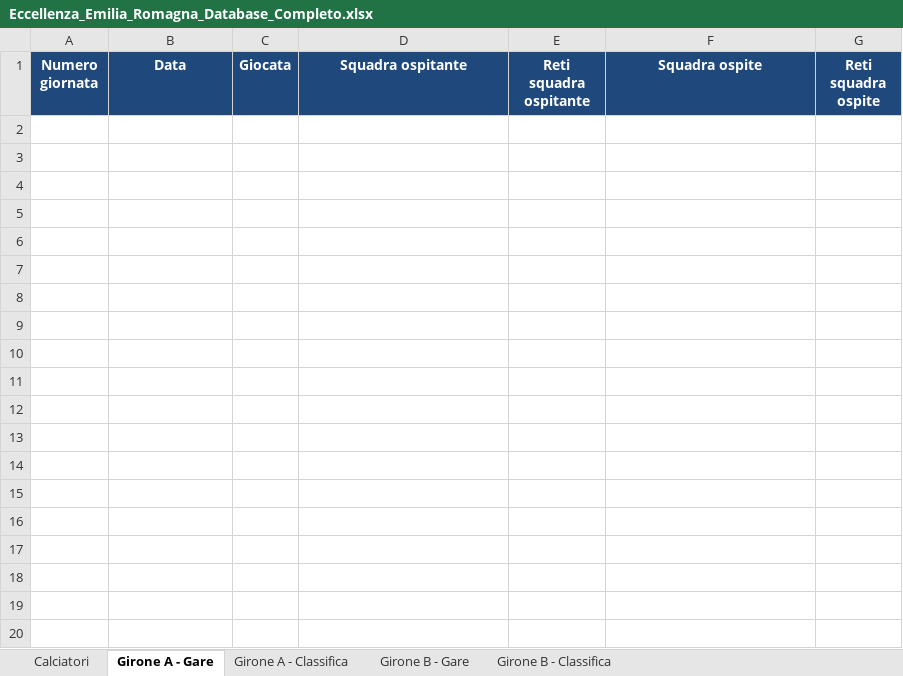
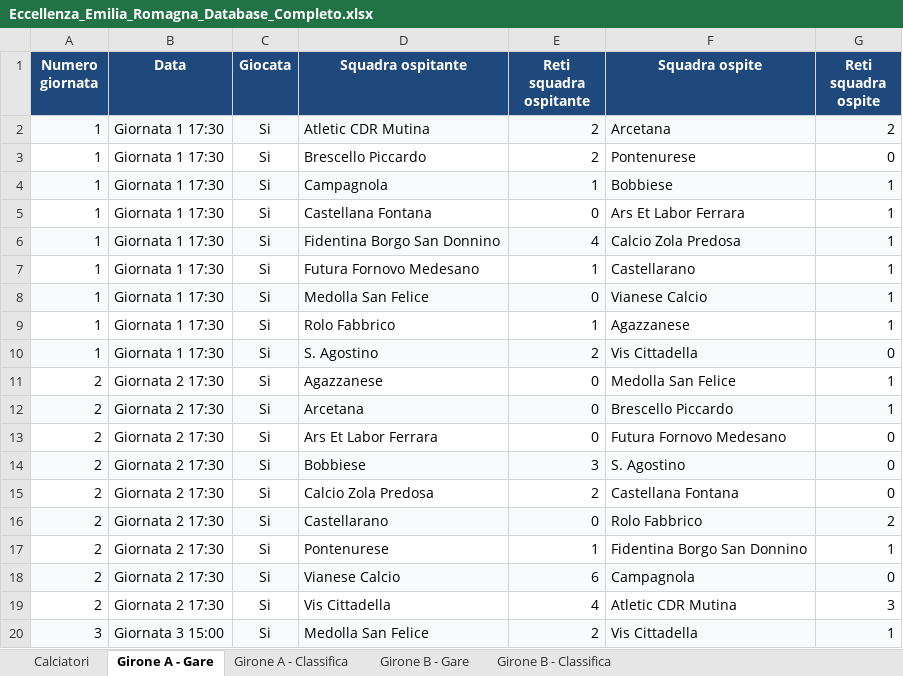
Before and after one commit to srrfr/REFSTUDIO1.0, an Excel workbook: Eccellenza_Emilia_Romagna_Database_Completo.xlsx, sheet Girone A - Gare, drawn as a sheet; only a part is shown; values as stored, in another font and other column widths than the file's, no borders; the diff covers the shown part only; the diff names each change by its address in the sheet, - before the commit and + after, or states it on an @@ line.

```diff
--- a/Eccellenza_Emilia_Romagna_Database_Completo.xlsx (sheet Girone A - Gare)
+++ b/Eccellenza_Emilia_Romagna_Database_Completo.xlsx (sheet Girone A - Gare)
+row 2: 1 | Giornata 1 17:30 | Si | Atletic CDR Mutina | 2 | Arcetana | 2
+row 3: 1 | Giornata 1 17:30 | Si | Brescello Piccardo | 2 | Pontenurese | 0
+row 4: 1 | Giornata 1 17:30 | Si | Campagnola | 1 | Bobbiese | 1
+row 5: 1 | Giornata 1 17:30 | Si | Castellana Fontana | 0 | Ars Et Labor Ferrara | 1
+row 6: 1 | Giornata 1 17:30 | Si | Fidentina Borgo San Donnino | 4 | Calcio Zola Predosa | 1
+row 7: 1 | Giornata 1 17:30 | Si | Futura Fornovo Medesano | 1 | Castellarano | 1
+row 8: 1 | Giornata 1 17:30 | Si | Medolla San Felice | 0 | Vianese Calcio | 1
+row 9: 1 | Giornata 1 17:30 | Si | Rolo Fabbrico | 1 | Agazzanese | 1
+row 10: 1 | Giornata 1 17:30 | Si | S. Agostino | 2 | Vis Cittadella | 0
+row 11: 2 | Giornata 2 17:30 | Si | Agazzanese | 0 | Medolla San Felice | 1
+row 12: 2 | Giornata 2 17:30 | Si | Arcetana | 0 | Brescello Piccardo | 1
+row 13: 2 | Giornata 2 17:30 | Si | Ars Et Labor Ferrara | 0 | Futura Fornovo Medesano | 0
+row 14: 2 | Giornata 2 17:30 | Si | Bobbiese | 3 | S. Agostino | 0
+row 15: 2 | Giornata 2 17:30 | Si | Calcio Zola Predosa | 2 | Castellana Fontana | 0
+row 16: 2 | Giornata 2 17:30 | Si | Castellarano | 0 | Rolo Fabbrico | 2
+row 17: 2 | Giornata 2 17:30 | Si | Pontenurese | 1 | Fidentina Borgo San Donnino | 1
+row 18: 2 | Giornata 2 17:30 | Si | Vianese Calcio | 6 | Campagnola | 0
+row 19: 2 | Giornata 2 17:30 | Si | Vis Cittadella | 4 | Atletic CDR Mutina | 3
+row 20: 3 | Giornata 3 15:00 | Si | Medolla San Felice | 2 | Vis Cittadella | 1
```
Also changed, not shown: 287 added rows elsewhere in this sheet, sheet Calciatori, sheet Girone B - Gare, sheet Girone B - Classifica, sheet Girone A - Classifica, data/excel/Eccellenza_Emilia_Romagna_Database_Completo.xlsx, 3 other files.
